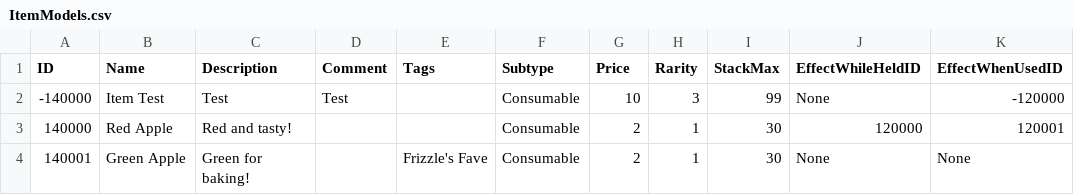
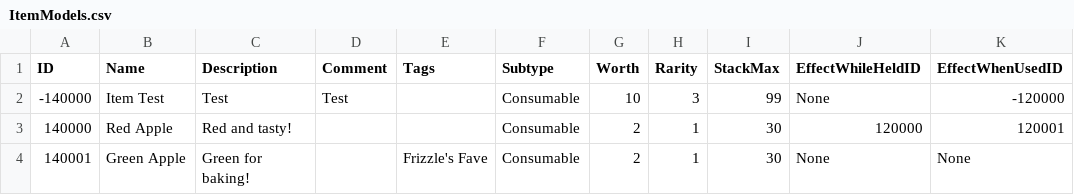
Before and after one commit to mxashlynn/Parquet, a CSV file: ExampleData/ItemModels.csv, drawn as a sheet; only a part is shown; the diff names each change by its address in the sheet, - before the commit and + after, or states it on an @@ line.

Commit message:
Changes Item.Price to Item.Worth.

```diff
--- a/ExampleData/ItemModels.csv
+++ b/ExampleData/ItemModels.csv
-G1: Price
+G1: Worth
```
Also changed, not shown: 3 other files.
